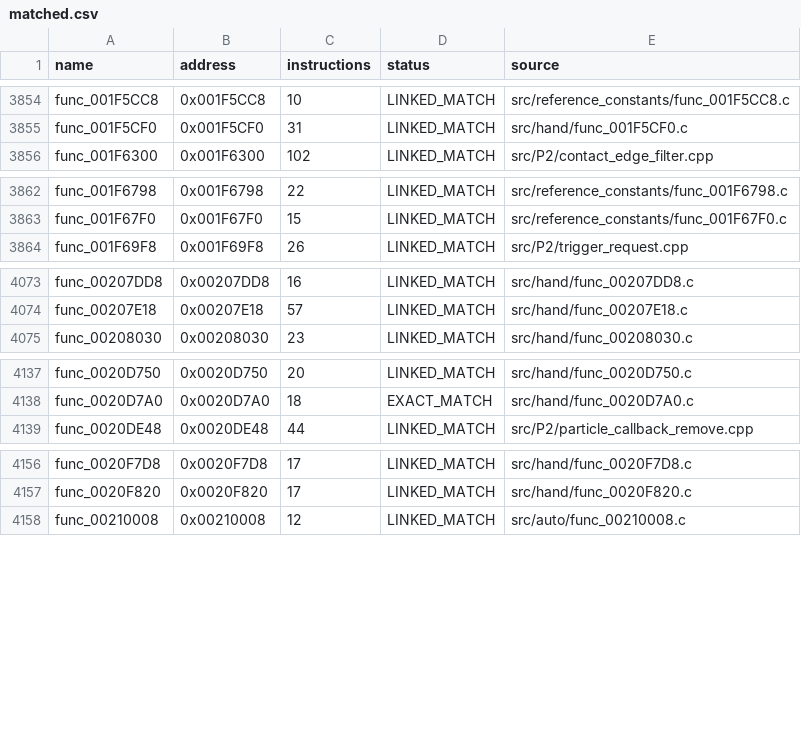
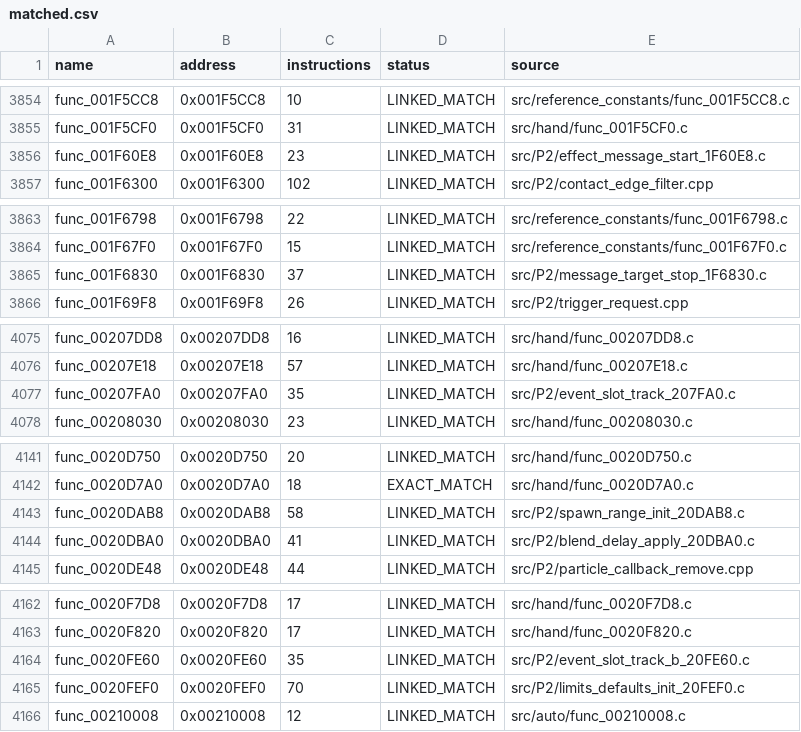
Before and after one commit to NaGaa95/sly3-decomp, a CSV file: config/matched.csv, drawn as a sheet; only a part is shown, gaps mark what is left out; the diff covers the shown part only.

```diff
--- a/config/matched.csv
+++ b/config/matched.csv
@@ -3855,2 +3855,3 @@ func_001F5CC8,0x001F5CC8,10,LINKED_MATCH,src/reference_constants/func_001F5CC8.c
 func_001F5CF0,0x001F5CF0,31,LINKED_MATCH,src/hand/func_001F5CF0.c
+func_001F60E8,0x001F60E8,23,LINKED_MATCH,src/P2/effect_message_start_1F60E8.c
 func_001F6300,0x001F6300,102,LINKED_MATCH,src/P2/contact_edge_filter.cpp
@@ -3863,2 +3864,3 @@ func_001F6798,0x001F6798,22,LINKED_MATCH,src/reference_constants/func_001F6798.c
 func_001F67F0,0x001F67F0,15,LINKED_MATCH,src/reference_constants/func_001F67F0.c
+func_001F6830,0x001F6830,37,LINKED_MATCH,src/P2/message_target_stop_1F6830.c
 func_001F69F8,0x001F69F8,26,LINKED_MATCH,src/P2/trigger_request.cpp
@@ -4074,2 +4076,3 @@ func_00207DD8,0x00207DD8,16,LINKED_MATCH,src/hand/func_00207DD8.c
 func_00207E18,0x00207E18,57,LINKED_MATCH,src/hand/func_00207E18.c
+func_00207FA0,0x00207FA0,35,LINKED_MATCH,src/P2/event_slot_track_207FA0.c
 func_00208030,0x00208030,23,LINKED_MATCH,src/hand/func_00208030.c
@@ -4138,2 +4142,4 @@ func_0020D750,0x0020D750,20,LINKED_MATCH,src/hand/func_0020D750.c
 func_0020D7A0,0x0020D7A0,18,EXACT_MATCH,src/hand/func_0020D7A0.c
+func_0020DAB8,0x0020DAB8,58,LINKED_MATCH,src/P2/spawn_range_init_20DAB8.c
+func_0020DBA0,0x0020DBA0,41,LINKED_MATCH,src/P2/blend_delay_apply_20DBA0.c
 func_0020DE48,0x0020DE48,44,LINKED_MATCH,src/P2/particle_callback_remove.cpp
@@ -4157,2 +4163,4 @@ func_0020F7D8,0x0020F7D8,17,LINKED_MATCH,src/hand/func_0020F7D8.c
 func_0020F820,0x0020F820,17,LINKED_MATCH,src/hand/func_0020F820.c
+func_0020FE60,0x0020FE60,35,LINKED_MATCH,src/P2/event_slot_track_b_20FE60.c
+func_0020FEF0,0x0020FEF0,70,LINKED_MATCH,src/P2/limits_defaults_init_20FEF0.c
 func_00210008,0x00210008,12,LINKED_MATCH,src/auto/func_00210008.c
```
Also changed, not shown: 1 added row elsewhere in this file, config/function_overrides.csv, config/functions.csv, 10 other files.
